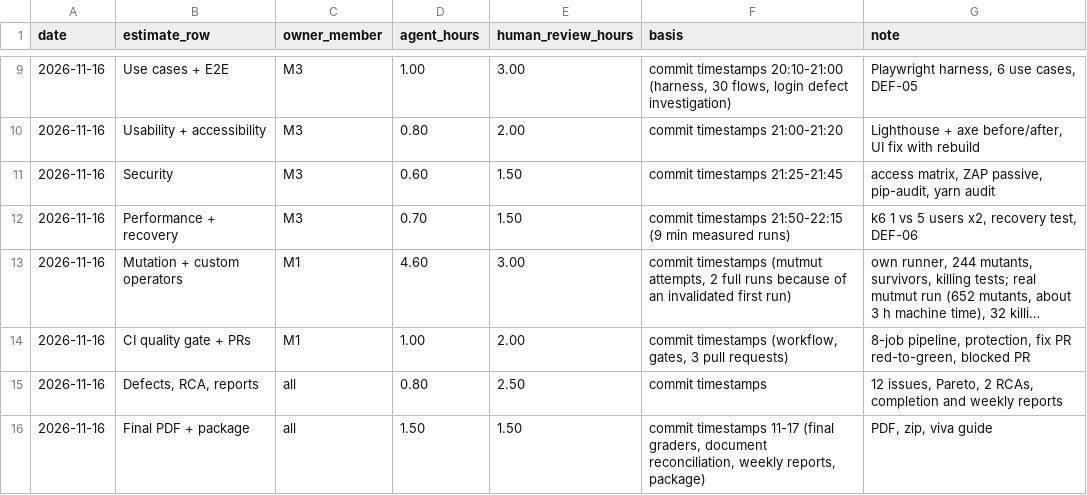
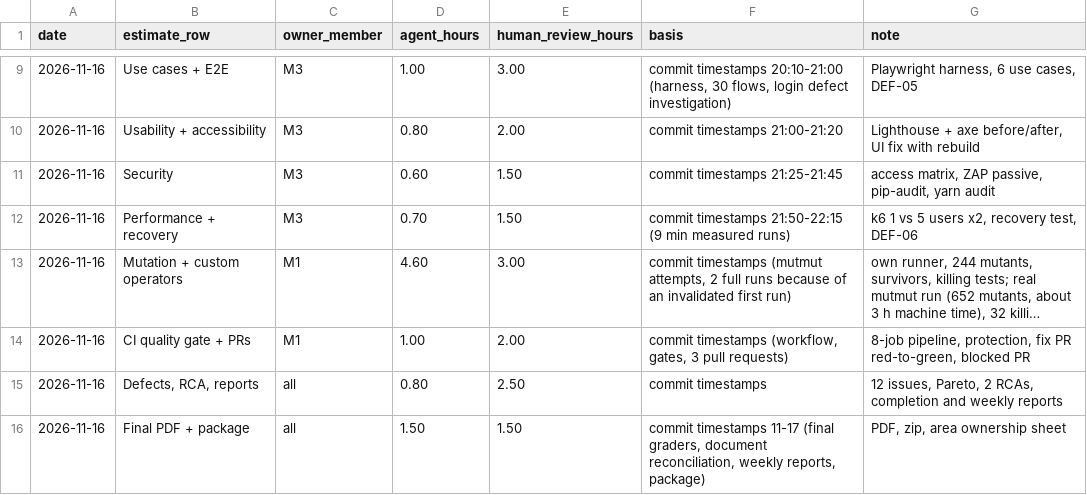
Before and after one commit to IfBilal/inventree-stock-sqe-testing, a CSV file: docs/EFFORT_LOG.csv, drawn as a sheet; only a part is shown, gaps mark what is left out; long unchanged cells end in ….

```diff
--- a/docs/EFFORT_LOG.csv
+++ b/docs/EFFORT_LOG.csv
@@ -15,2 +15,2 @@ date,estimate_row,owner_member,agent_hours,human_review_hours,basis,note
 2026-11-16,"Defects, RCA, reports",all,0.80,2.50,commit timestamps,"12 issues, Pareto, 2 RCAs, completion and weekly reports"
-2026-11-16,Final PDF + package,all,1.50,1.50,"commit timestamps 11-17 (final graders, document reconciliation, weekly reports, package)","PDF, zip, viva guide"
+2026-11-16,Final PDF + package,all,1.50,1.50,"commit timestamps 11-17 (final graders, document reconciliation, weekly reports, package)","PDF, zip, area ownership sheet"
```
Also changed, not shown: 7 other files.
